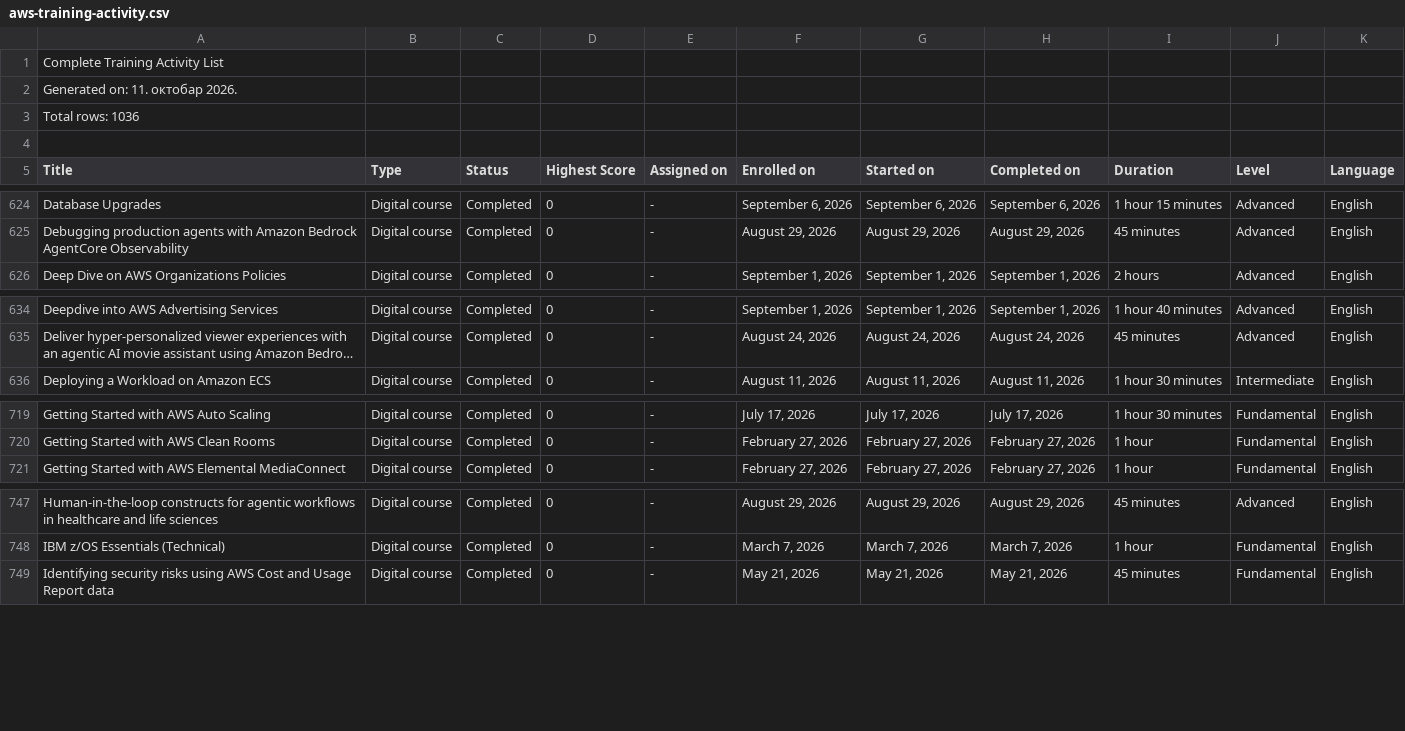
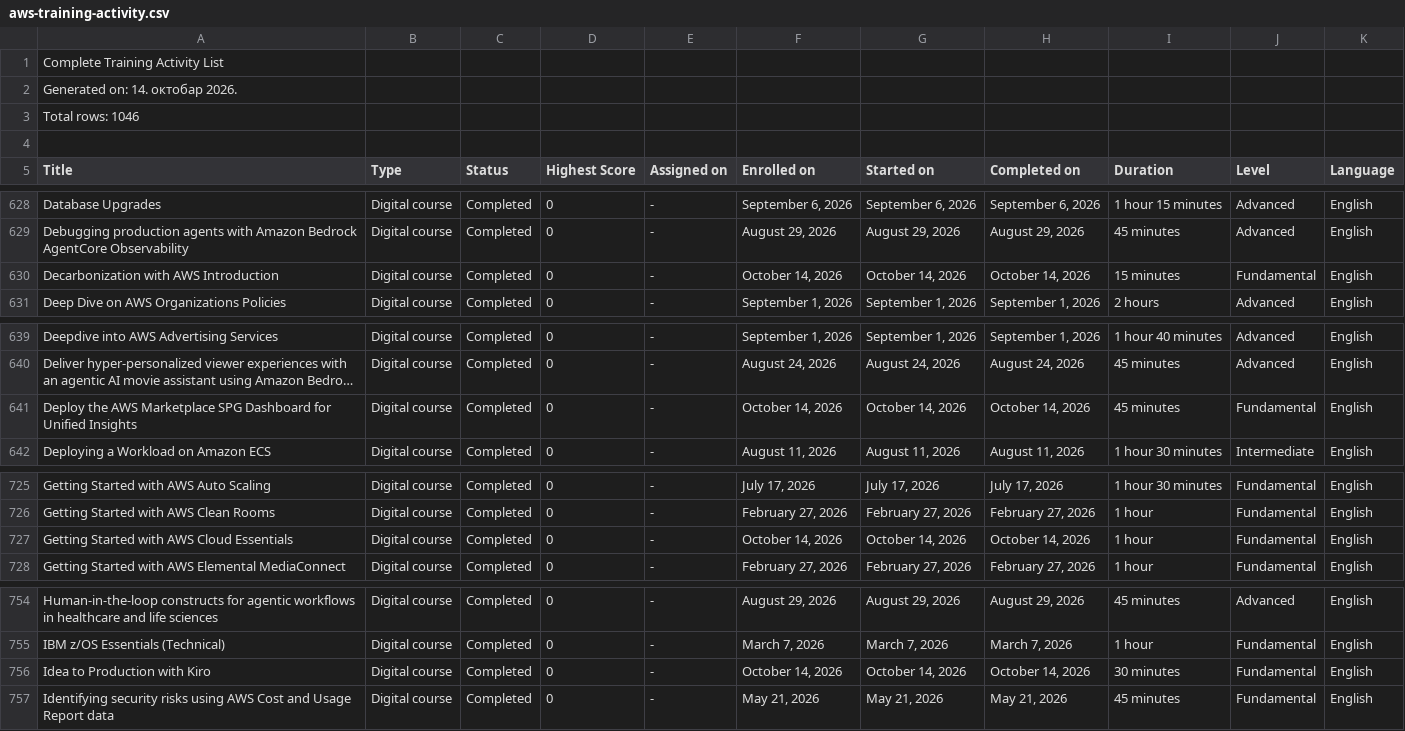
Before and after one commit to VojislavMiloradovic/my-credentials, a CSV file: data/aws-training-activity.csv, drawn as a sheet; only a part is shown, gaps mark what is left out; long unchanged cells end in …; the diff covers the shown part only; the diff names each change by its address in the sheet, - before the commit and + after, or states it on an @@ line.

```diff
--- a/data/aws-training-activity.csv
+++ b/data/aws-training-activity.csv
-A2 (Title): Generated on: 11. октобар 2026.
+A2 (Title): Generated on: 14. октобар 2026.
-A3 (Title): Total rows: 1036
+A3 (Title): Total rows: 1046
+row 630: Decarbonization with AWS Introduction | Digital course | Completed | 0 | - | October 14, 2026 | October 14, 2026 | October 14, 2026 | 15 minutes | Fundamental | English
+row 641: Deploy the AWS Marketplace SPG Dashboard for Unified Insights | Digital course | Completed | 0 | - | October 14, 2026 | October 14, 2026 | October 14, 2026 | 45 minutes | Fundamental | English
+row 727: Getting Started with AWS Cloud Essentials | Digital course | Completed | 0 | - | October 14, 2026 | October 14, 2026 | October 14, 2026 | 1 hour | Fundamental | English
+row 756: Idea to Production with Kiro | Digital course | Completed | 0 | - | October 14, 2026 | October 14, 2026 | October 14, 2026 | 30 minutes | Fundamental | English
```
Also changed, not shown: 6 added rows and 1 edited cell elsewhere in this file.
